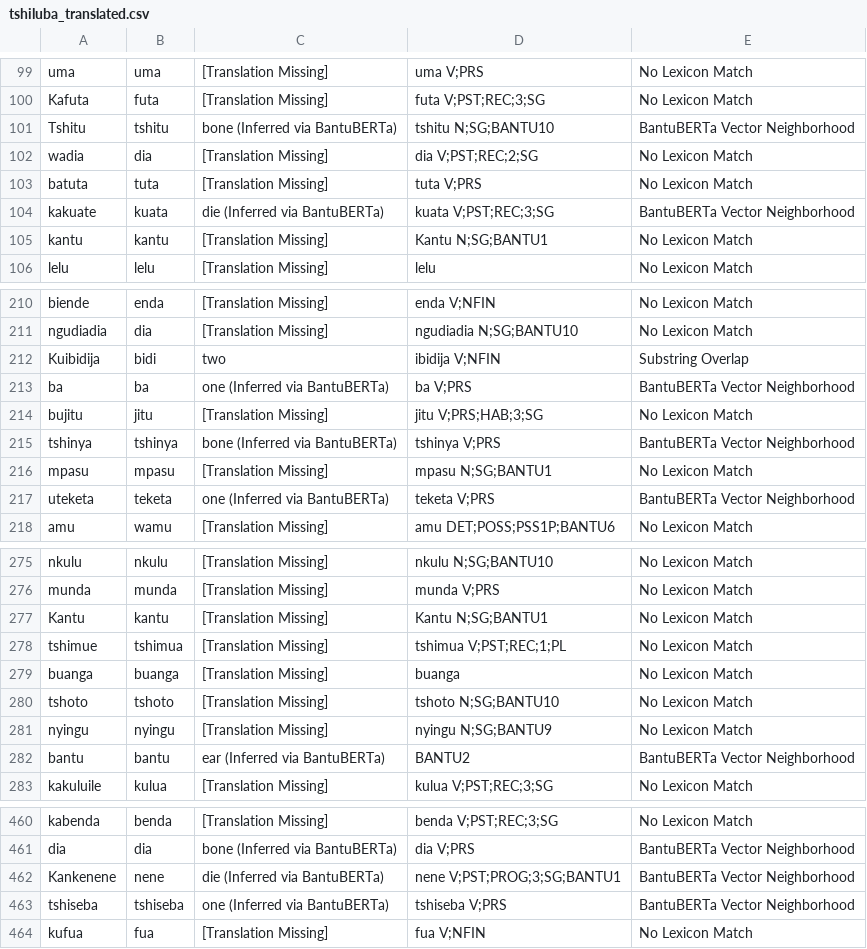
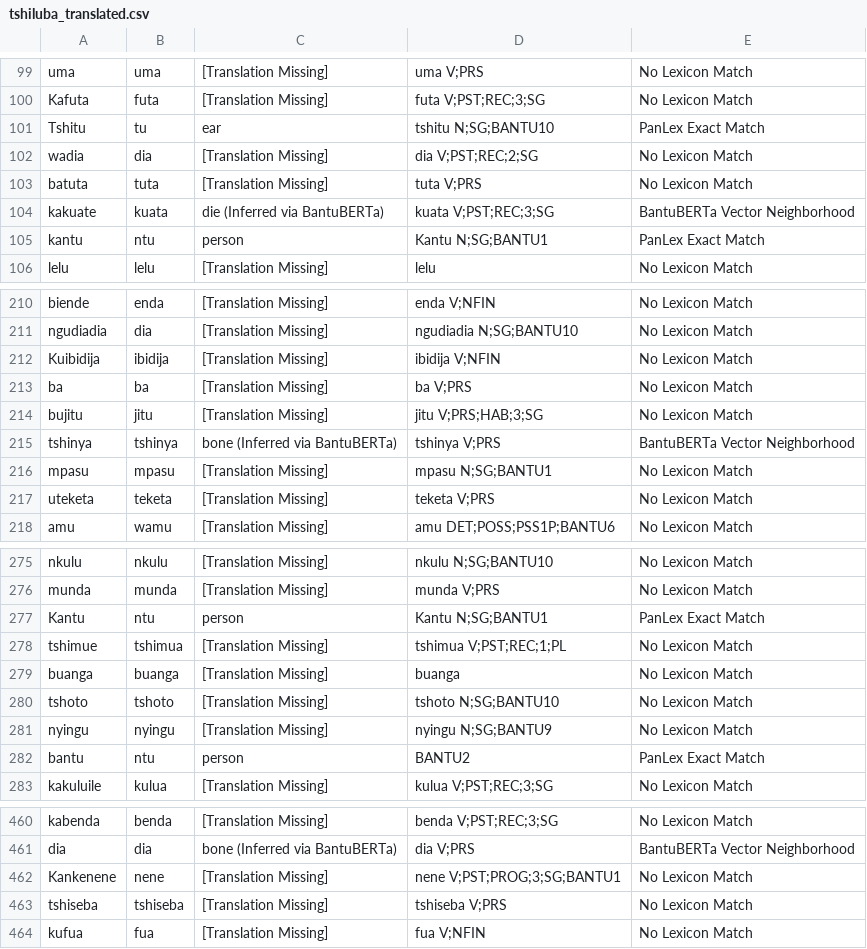
Before and after one commit to look-luc/East-African-Dataset, a CSV file: data/tshiluba/tshiluba_translated.csv, drawn as a sheet; only a part is shown, gaps mark what is left out; the diff covers the shown part only.

```diff
--- a/data/tshiluba/tshiluba_translated.csv
+++ b/data/tshiluba/tshiluba_translated.csv
@@ -100,3 +100,3 @@ uma,uma,[Translation Missing],uma V;PRS,No Lexicon Match
 Kafuta,futa,[Translation Missing],futa V;PST;REC;3;SG,No Lexicon Match
-Tshitu,tshitu,bone (Inferred via BantuBERTa),tshitu N;SG;BANTU10,BantuBERTa Vector Neighborhood
+Tshitu,tu,ear,tshitu N;SG;BANTU10,PanLex Exact Match
 wadia,dia,[Translation Missing],dia V;PST;REC;2;SG,No Lexicon Match
@@ -104,3 +104,3 @@ batuta,tuta,[Translation Missing],tuta V;PRS,No Lexicon Match
 kakuate,kuata,die (Inferred via BantuBERTa),kuata V;PST;REC;3;SG,BantuBERTa Vector Neighborhood
-kantu,kantu,[Translation Missing],Kantu N;SG;BANTU1,No Lexicon Match
+kantu,ntu,person,Kantu N;SG;BANTU1,PanLex Exact Match
 lelu,lelu,[Translation Missing],lelu,No Lexicon Match
@@ -211,4 +211,4 @@ biende,enda,[Translation Missing],enda V;NFIN,No Lexicon Match
 ngudiadia,dia,[Translation Missing],ngudiadia N;SG;BANTU10,No Lexicon Match
-Kuibidija,bidi,two,ibidija V;NFIN,Substring Overlap
-ba,ba,one (Inferred via BantuBERTa),ba V;PRS,BantuBERTa Vector Neighborhood
+Kuibidija,ibidija,[Translation Missing],ibidija V;NFIN,No Lexicon Match
+ba,ba,[Translation Missing],ba V;PRS,No Lexicon Match
 bujitu,jitu,[Translation Missing],jitu V;PRS;HAB;3;SG,No Lexicon Match
@@ -216,3 +216,3 @@ tshinya,tshinya,bone (Inferred via BantuBERTa),tshinya V;PRS,BantuBERTa Vector N
 mpasu,mpasu,[Translation Missing],mpasu N;SG;BANTU1,No Lexicon Match
-uteketa,teketa,one (Inferred via BantuBERTa),teketa V;PRS,BantuBERTa Vector Neighborhood
+uteketa,teketa,[Translation Missing],teketa V;PRS,No Lexicon Match
 amu,wamu,[Translation Missing],amu DET;POSS;PSS1P;BANTU6,No Lexicon Match
@@ -276,3 +276,3 @@ nkulu,nkulu,[Translation Missing],nkulu N;SG;BANTU10,No Lexicon Match
 munda,munda,[Translation Missing],munda V;PRS,No Lexicon Match
-Kantu,kantu,[Translation Missing],Kantu N;SG;BANTU1,No Lexicon Match
+Kantu,ntu,person,Kantu N;SG;BANTU1,PanLex Exact Match
 tshimue,tshimua,[Translation Missing],tshimua V;PST;REC;1;PL,No Lexicon Match
@@ -281,3 +281,3 @@ tshoto,tshoto,[Translation Missing],tshoto N;SG;BANTU10,No Lexicon Match
 nyingu,nyingu,[Translation Missing],nyingu N;SG;BANTU9,No Lexicon Match
-bantu,bantu,ear (Inferred via BantuBERTa),BANTU2,BantuBERTa Vector Neighborhood
+bantu,ntu,person,BANTU2,PanLex Exact Match
 kakuluile,kulua,[Translation Missing],kulua V;PST;REC;3;SG,No Lexicon Match
@@ -461,4 +461,4 @@ kabenda,benda,[Translation Missing],benda V;PST;REC;3;SG,No Lexicon Match
 dia,dia,bone (Inferred via BantuBERTa),dia V;PRS,BantuBERTa Vector Neighborhood
-Kankenene,nene,die (Inferred via BantuBERTa),nene V;PST;PROG;3;SG;BANTU1,BantuBERTa Vector Neighborhood
-tshiseba,tshiseba,one (Inferred via BantuBERTa),tshiseba V;PRS,BantuBERTa Vector Neighborhood
+Kankenene,nene,[Translation Missing],nene V;PST;PROG;3;SG;BANTU1,No Lexicon Match
+tshiseba,tshiseba,[Translation Missing],tshiseba V;PRS,No Lexicon Match
 kufua,fua,[Translation Missing],fua V;NFIN,No Lexicon Match
```
Also changed, not shown: 88 edited cells elsewhere in this file, data/chiga/chiga_translated.csv, data/ganda/ganda_translated.csv, 4 other files.
